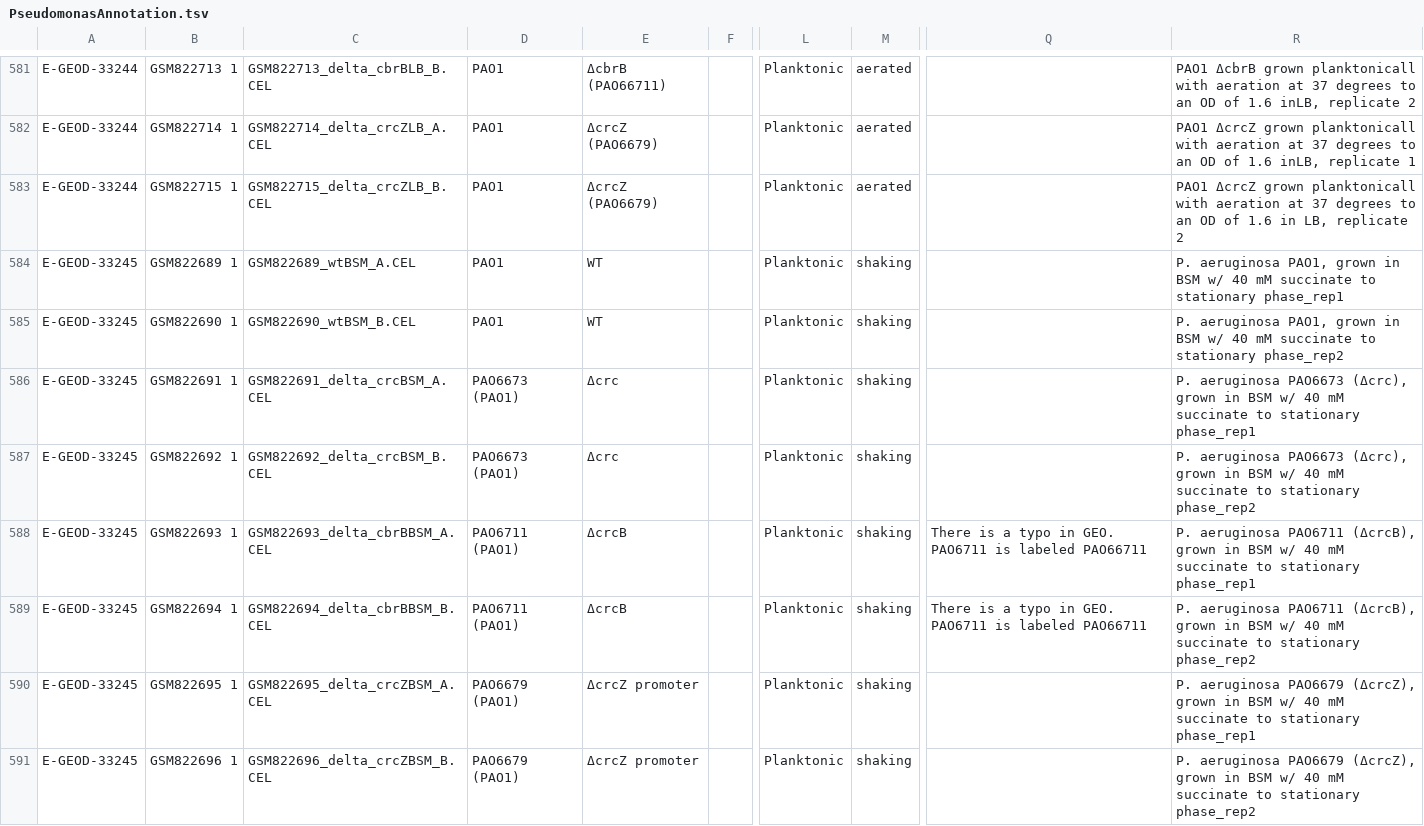
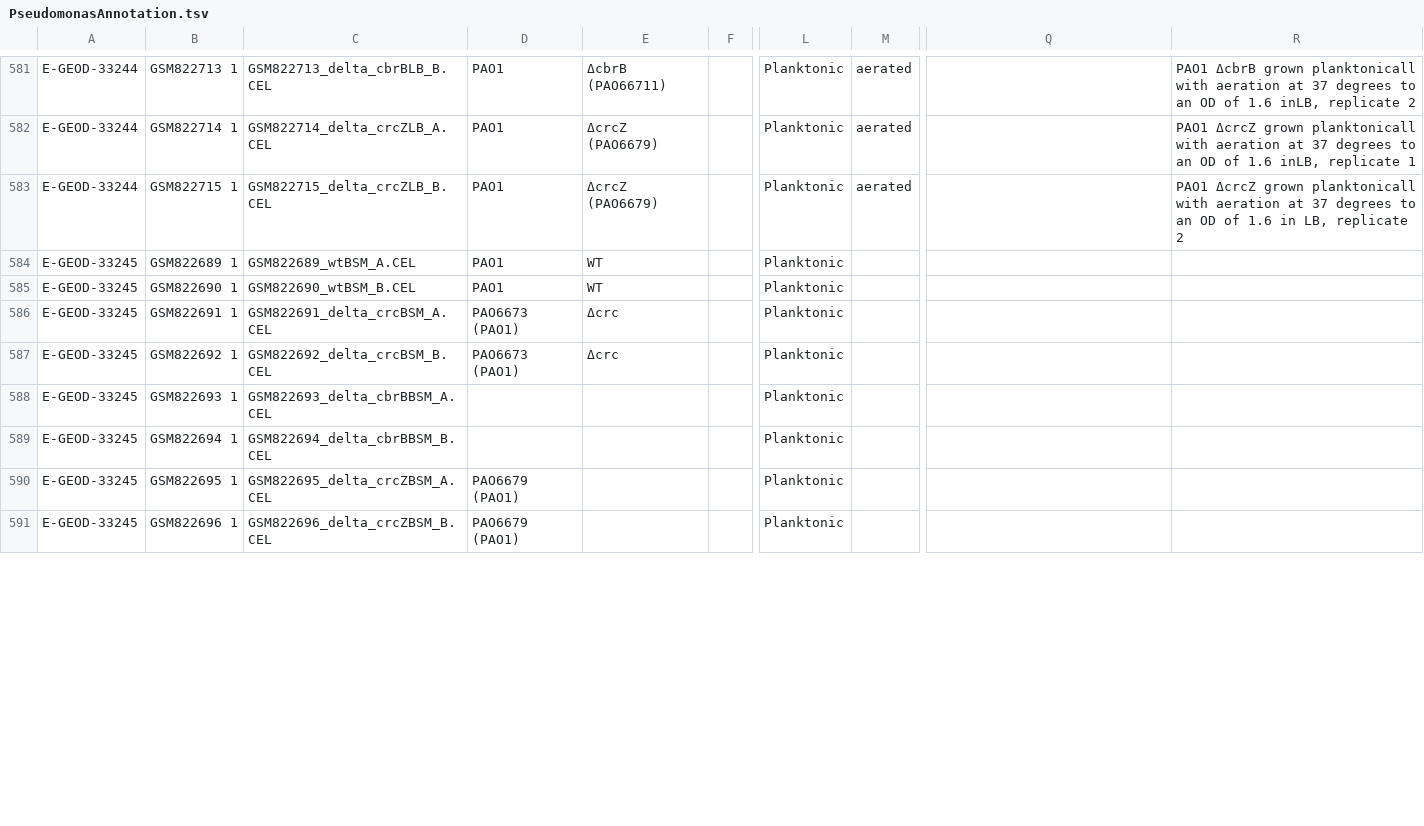
Before and after one commit to greenelab/old-adage-server, a TSV file: data/PseudomonasAnnotation.tsv, drawn as a sheet; only a part is shown, gaps mark what is left out; the diff covers the shown part only; the diff names each change by its address in the sheet, - before the commit and + after, or states it on an @@ line.

```diff
--- a/data/PseudomonasAnnotation.tsv
+++ b/data/PseudomonasAnnotation.tsv
-M584:M591: shaking
+M584:M591: (empty)
-R584: P. aeruginosa PAO1, grown in BSM w/ 40 mM succinate to stationary phase_rep1
+R584: (empty)
-R585: P. aeruginosa PAO1, grown in BSM w/ 40 mM succinate to stationary phase_rep2
+R585: (empty)
-R586: P. aeruginosa PAO6673 (Δcrc), grown in BSM w/ 40 mM succinate to stationary phase_rep1
+R586: (empty)
-R587: P. aeruginosa PAO6673 (Δcrc), grown in BSM w/ 40 mM succinate to stationary phase_rep2
+R587: (empty)
-D588:D589: PAO6711 (PAO1)
+D588:D589: (empty)
-E588:E589: ΔcrcB
+E588:E589: (empty)
-Q588:Q589: There is a typo in GEO. PAO6711 is labeled PAO66711
+Q588:Q589: (empty)
-R588: P. aeruginosa PAO6711 (ΔcrcB), grown in BSM w/ 40 mM succinate to stationary phase_rep1
+R588: (empty)
-R589: P. aeruginosa PAO6711 (ΔcrcB), grown in BSM w/ 40 mM succinate to stationary phase_rep2
+R589: (empty)
-E590:E591: ΔcrcZ promoter
+E590:E591: (empty)
-R590: P. aeruginosa PAO6679 (ΔcrcZ), grown in BSM w/ 40 mM succinate to stationary phase_rep1
+R590: (empty)
-R591: P. aeruginosa PAO6679 (ΔcrcZ), grown in BSM w/ 40 mM succinate to stationary phase_rep2
+R591: (empty)
```
Also changed, not shown: 144 edited cells elsewhere in this file.
